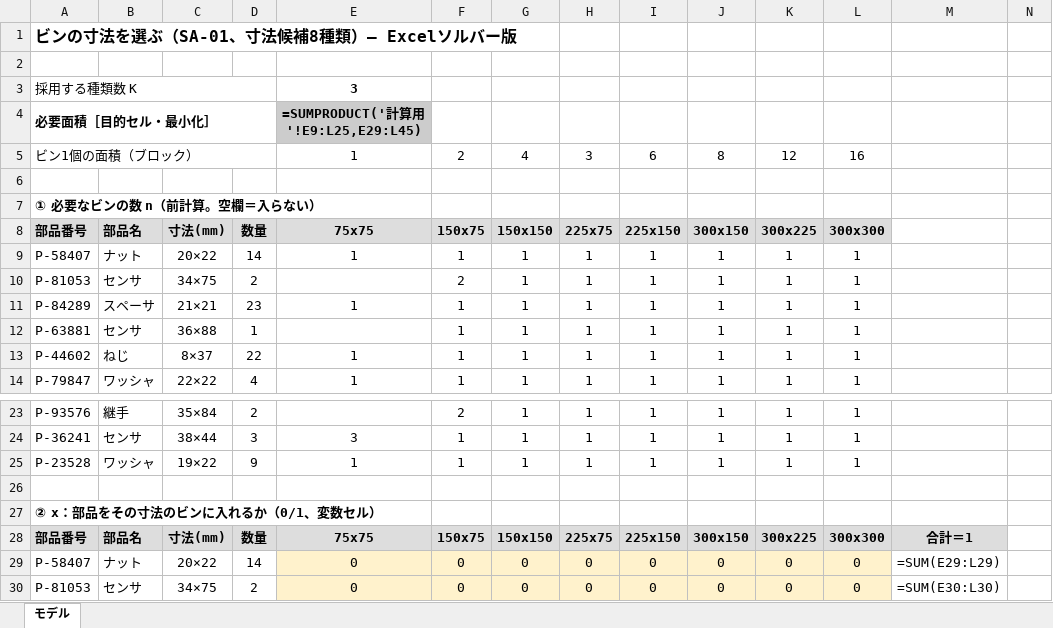
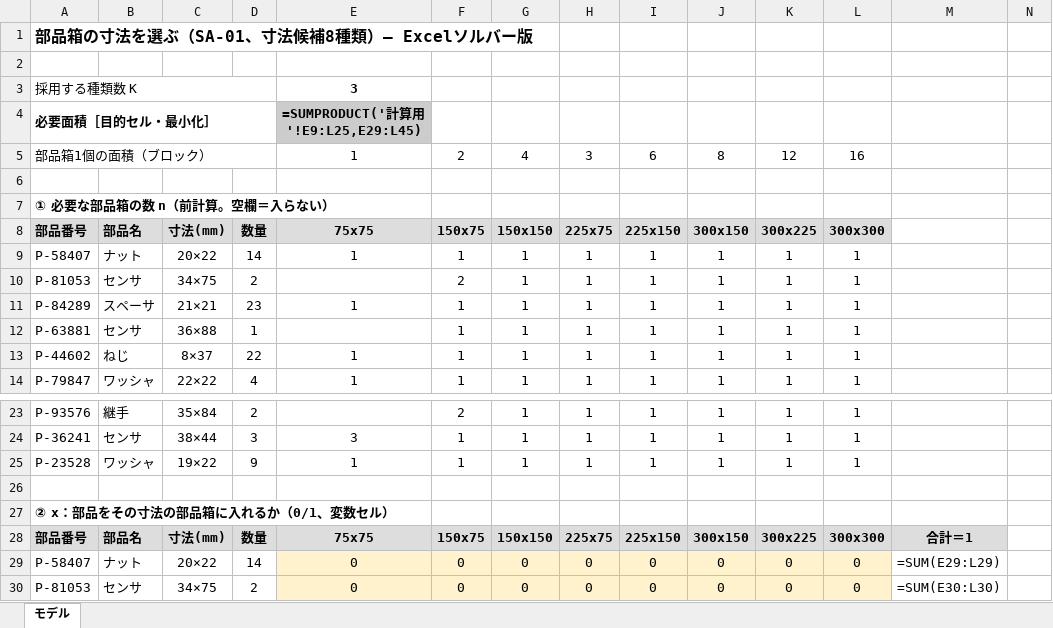
Before and after one commit to kojiumeda-prog/book-kitting, an Excel workbook: results/ch4_solver_SA01.xlsx, sheet モデル, drawn as a sheet; only a part is shown, gaps mark what is left out; values as stored, in another font and other column widths than the file's, no borders; formulas without a stored value are shown as written; the diff names each change by its address in the sheet, - before the commit and + after, or states it on an @@ line.

```diff
--- a/results/ch4_solver_SA01.xlsx (sheet モデル)
+++ b/results/ch4_solver_SA01.xlsx (sheet モデル)
-A1: ビンの寸法を選ぶ（SA-01、寸法候補8種類）― Excelソルバー版
+A1: 部品箱の寸法を選ぶ（SA-01、寸法候補8種類）― Excelソルバー版
-A5: ビン1個の面積（ブロック）
+A5: 部品箱1個の面積（ブロック）
-A7: ① 必要なビンの数 n（前計算。空欄＝入らない）
+A7: ① 必要な部品箱の数 n（前計算。空欄＝入らない）
-A27: ② x：部品をその寸法のビンに入れるか（0/1、変数セル）
+A27: ② x：部品をその寸法の部品箱に入れるか（0/1、変数セル）
```
Also changed, not shown: 37 other files.
